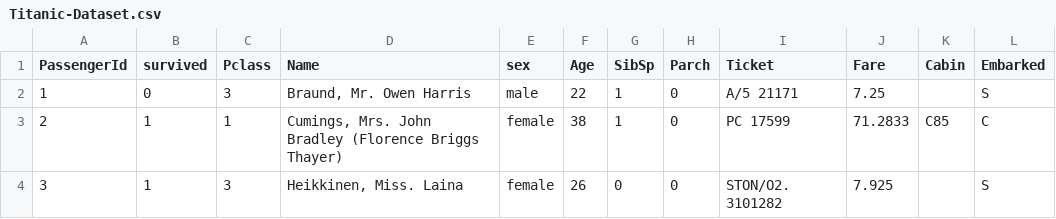
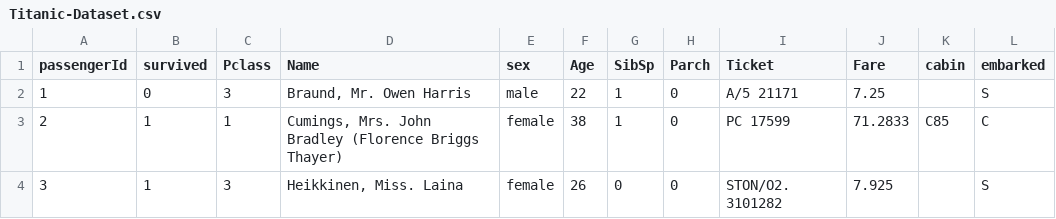
Before and after one commit to kar137/Machine-Learning-Portfolio, a CSV file: data/Titanic-Dataset.csv, drawn as a sheet; only a part is shown.

```diff
--- a/data/Titanic-Dataset.csv
+++ b/data/Titanic-Dataset.csv
@@ -1,2 +1,2 @@
-PassengerId,survived,Pclass,Name,sex,Age,SibSp,Parch,Ticket,Fare,Cabin,Embarked
+passengerId,survived,Pclass,Name,sex,Age,SibSp,Parch,Ticket,Fare,cabin,embarked
 1,0,3,"Braund, Mr. Owen Harris",male,22,1,0,A/5 21171,7.25,,S
```
Also changed, not shown: 1 other file.
